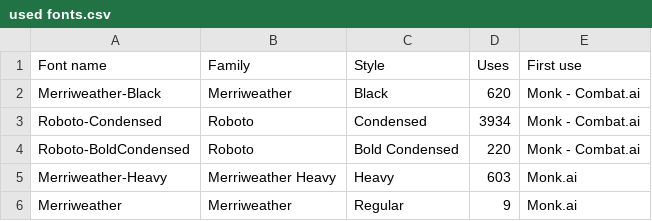
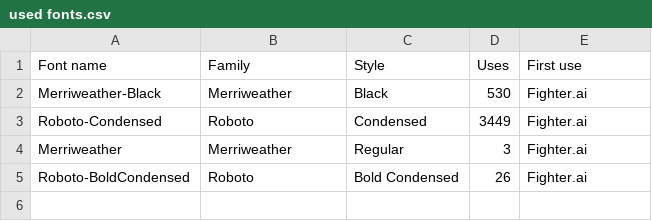
Before and after one commit to marcus-downing/charactersheets, a CSV file: Scripts/used fonts.csv, drawn as a sheet.

```diff
--- a/Scripts/used fonts.csv
+++ b/Scripts/used fonts.csv
@@ -1,6 +1,5 @@
 "Font name","Family","Style","Uses","First use"
-"Merriweather-Black","Merriweather","Black","620","Monk - Combat.ai"
-"Roboto-Condensed","Roboto","Condensed","3934","Monk - Combat.ai"
-"Roboto-BoldCondensed","Roboto","Bold Condensed","220","Monk - Combat.ai"
-"Merriweather-Heavy","Merriweather Heavy","Heavy","603","Monk.ai"
-"Merriweather","Merriweather","Regular","9","Monk.ai"
+"Merriweather-Black","Merriweather","Black","530","Fighter.ai"
+"Roboto-Condensed","Roboto","Condensed","3449","Fighter.ai"
+"Merriweather","Merriweather","Regular","3","Fighter.ai"
+"Roboto-BoldCondensed","Roboto","Bold Condensed","26","Fighter.ai"
```
Also changed, not shown: Scripts/font substitutions.csv, 11 other files.
